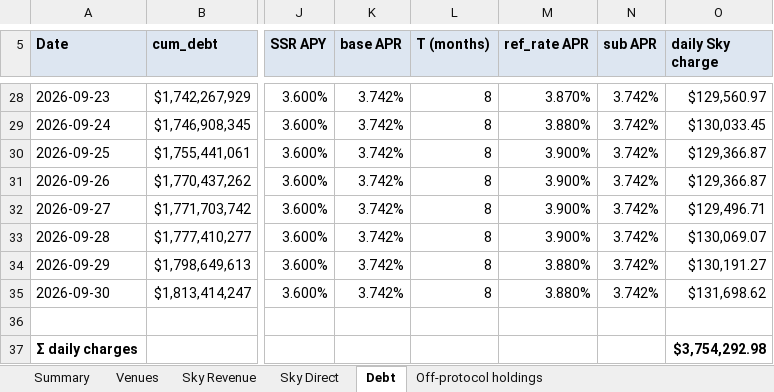
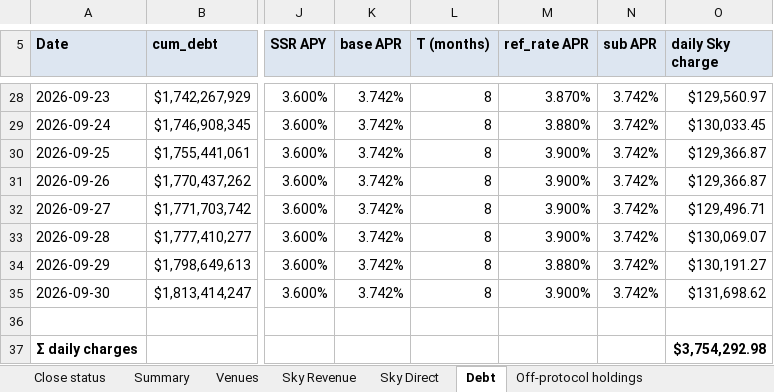
Before and after one commit to soterlabs/settlement-cycle, an Excel workbook: settlements/grove/2026-09/grove_settlement_september_2026.xlsx, sheet Debt, drawn as a sheet; only a part is shown, gaps mark what is left out; values as stored, in another font and other column widths than the file's, no borders; the diff names each change by its address in the sheet, - before the commit and + after, or states it on an @@ line.

Commit message:
Use official September 30 SOFR and refresh rate provenance

```diff
--- a/settlements/grove/2026-09/grove_settlement_september_2026.xlsx (sheet Debt)
+++ b/settlements/grove/2026-09/grove_settlement_september_2026.xlsx (sheet Debt)
+sheet tab: Close status
-M35 (ref_rate APR): 3.880%
+M35 (ref_rate APR): 3.900%
```
Also changed, not shown: sheet Summary, sheet Sky Revenue, settlements/spark/2026-09/spark_settlement_september_2026.xlsx, 14 other files.
